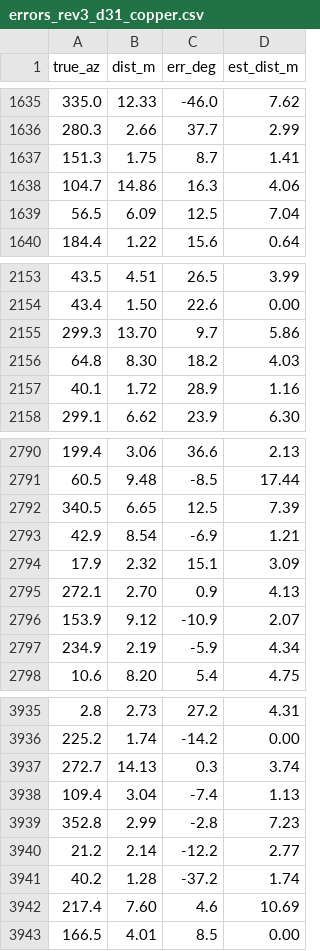
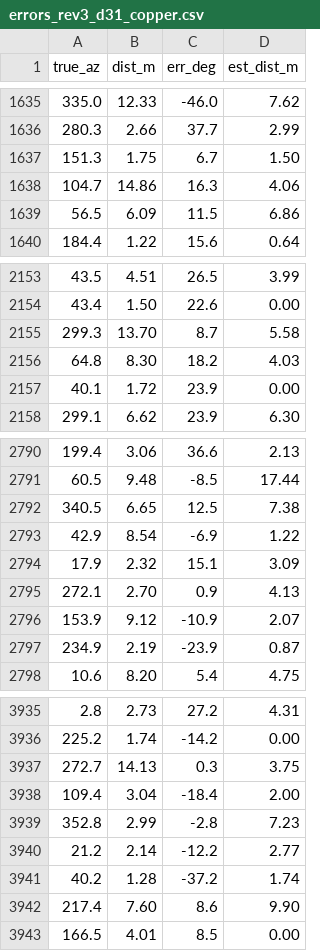
Before and after one commit to 100-Ton-Robot/ble-beacon-tracker, a CSV file: rf_model/out/bearing_rev3/errors_rev3_d31_copper.csv, drawn as a sheet; only a part is shown, gaps mark what is left out; the diff covers the shown part only.

```diff
--- a/rf_model/out/bearing_rev3/errors_rev3_d31_copper.csv
+++ b/rf_model/out/bearing_rev3/errors_rev3_d31_copper.csv
@@ -1636,5 +1636,5 @@ true_az,dist_m,err_deg,est_dist_m
 280.3,2.66,37.7,2.99
-151.3,1.75,8.7,1.41
+151.3,1.75,6.7,1.50
 104.7,14.86,16.3,4.06
-56.5,6.09,12.5,7.04
+56.5,6.09,11.5,6.86
 184.4,1.22,15.6,0.64
@@ -2154,5 +2154,5 @@ true_az,dist_m,err_deg,est_dist_m
 43.4,1.50,22.6,0.00
-299.3,13.70,9.7,5.86
+299.3,13.70,8.7,5.58
 64.8,8.30,18.2,4.03
-40.1,1.72,28.9,1.16
+40.1,1.72,23.9,0.00
 299.1,6.62,23.9,6.30
@@ -2791,4 +2791,4 @@ true_az,dist_m,err_deg,est_dist_m
 60.5,9.48,-8.5,17.44
-340.5,6.65,12.5,7.39
-42.9,8.54,-6.9,1.21
+340.5,6.65,12.5,7.38
+42.9,8.54,-6.9,1.22
 17.9,2.32,15.1,3.09
@@ -2796,3 +2796,3 @@ true_az,dist_m,err_deg,est_dist_m
 153.9,9.12,-10.9,2.07
-234.9,2.19,-5.9,4.34
+234.9,2.19,-23.9,0.87
 10.6,8.20,5.4,4.75
@@ -3936,4 +3936,4 @@ true_az,dist_m,err_deg,est_dist_m
 225.2,1.74,-14.2,0.00
-272.7,14.13,0.3,3.74
-109.4,3.04,-7.4,1.13
+272.7,14.13,0.3,3.75
+109.4,3.04,-18.4,2.00
 352.8,2.99,-2.8,7.23
@@ -3941,3 +3941,3 @@ true_az,dist_m,err_deg,est_dist_m
 40.2,1.28,-37.2,1.74
-217.4,7.60,4.6,10.69
+217.4,7.60,8.6,9.90
 166.5,4.01,8.5,0.00
```
Also changed, not shown: 125 edited cells elsewhere in this file, rf_model/out/bearing_rev3/errors_rev3_d15_copper.csv, rf_model/out/rev3_d15_copper/pattern.csv, 44 other files.
